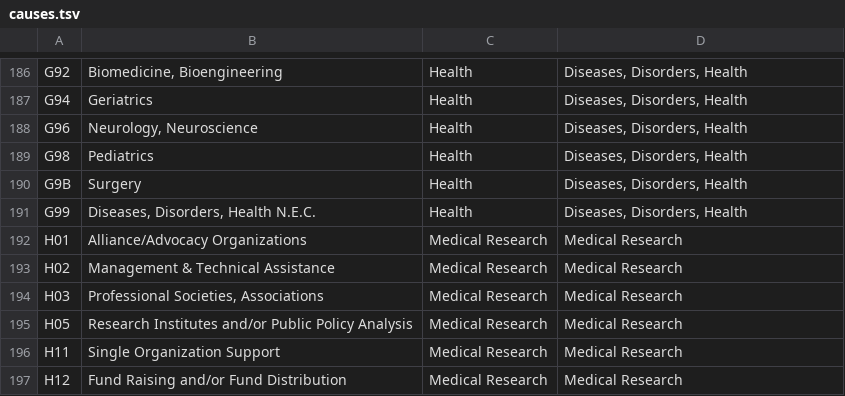
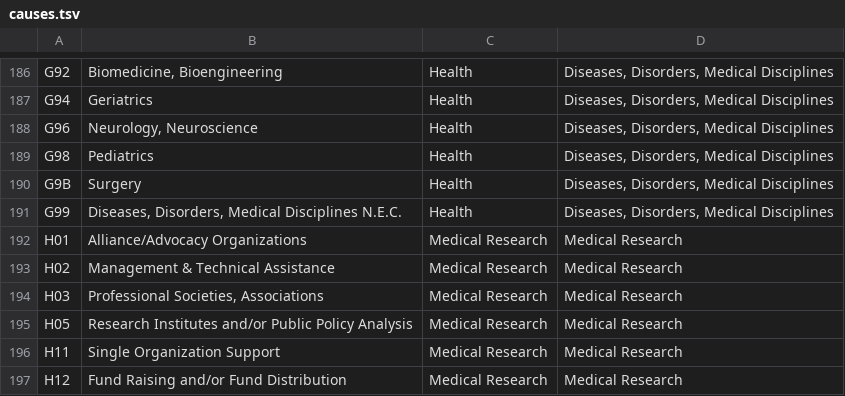
Before and after one commit to DigitalHV/npdb, a TSV file: meteor/packages/nitya-exempt-orgs/assets/causes.tsv, drawn as a sheet; only a part is shown, gaps mark what is left out; the diff covers the shown part only; the diff names each change by its address in the sheet, - before the commit and + after, or states it on an @@ line.

```diff
--- a/meteor/packages/nitya-exempt-orgs/assets/causes.tsv
+++ b/meteor/packages/nitya-exempt-orgs/assets/causes.tsv
-D186:D191: Diseases, Disorders, Health
+D186:D191: Diseases, Disorders, Medical Disciplines
-B191: Diseases, Disorders, Health N.E.C.
+B191: Diseases, Disorders, Medical Disciplines N.E.C.
```
Also changed, not shown: 28 edited cells elsewhere in this file, 3 other files.
